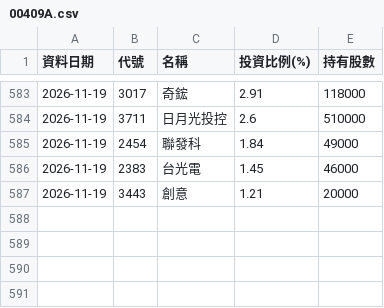
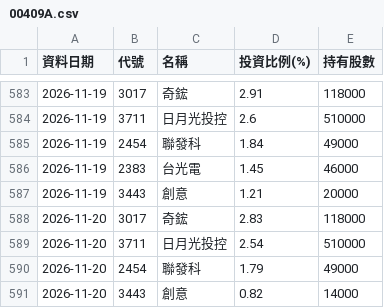
Before and after one commit to Ken61089/etf-tracker, a CSV file: docs/archive/00409A.csv, drawn as a sheet; only a part is shown, gaps mark what is left out.

```diff
--- a/docs/archive/00409A.csv
+++ b/docs/archive/00409A.csv
@@ -587 +587,5 @@
 2026-11-19,3443,創意,1.21,20000
+2026-11-20,3017,奇鋐,2.83,118000
+2026-11-20,3711,日月光投控,2.54,510000
+2026-11-20,2454,聯發科,1.79,49000
+2026-11-20,3443,創意,0.82,14000
```
Also changed, not shown: docs/archive/00401A.csv, docs/archive/00403A.csv, 13 other files.
